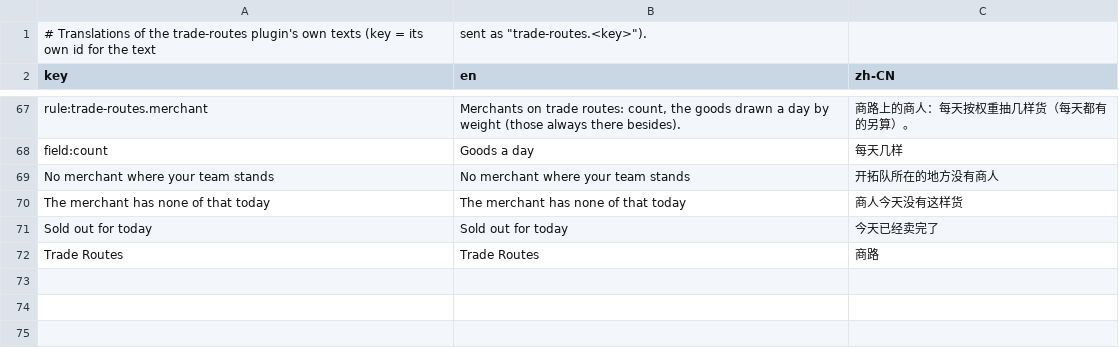
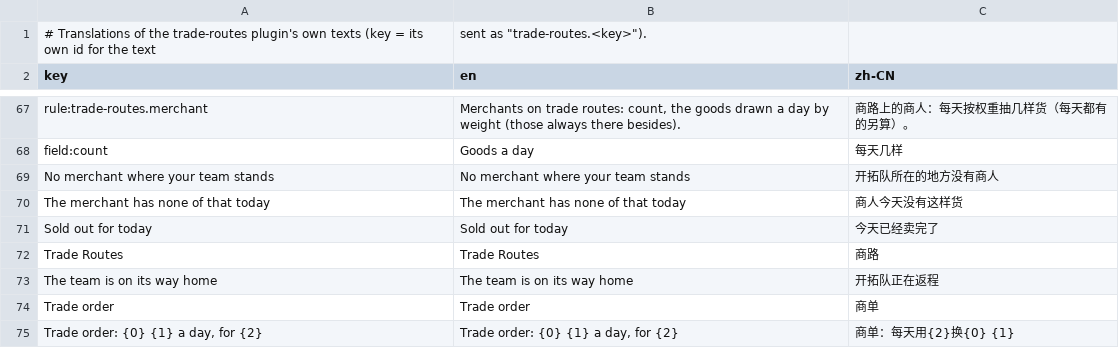
Before and after one commit to xczics/wargame, a CSV file: src/plugins/trade-routes/data/i18n.csv, drawn as a sheet; only a part is shown, gaps mark what is left out; the diff names each change by its address in the sheet, - before the commit and + after, or states it on an @@ line.

```diff
--- a/src/plugins/trade-routes/data/i18n.csv
+++ b/src/plugins/trade-routes/data/i18n.csv
+row 73: The team is on its way home | The team is on its way home | 开拓队正在返程
+row 74: Trade order | Trade order | 商单
+row 75: Trade order: {0} {1} a day, for {2} | Trade order: {0} {1} a day, for {2} | 商单：每天用{2}换{0} {1}
```
Also changed, not shown: src/plugins/starter-trade-routes/data/drops.csv, src/plugins/starter-trade-routes/data/nodes.csv, 22 other files.
